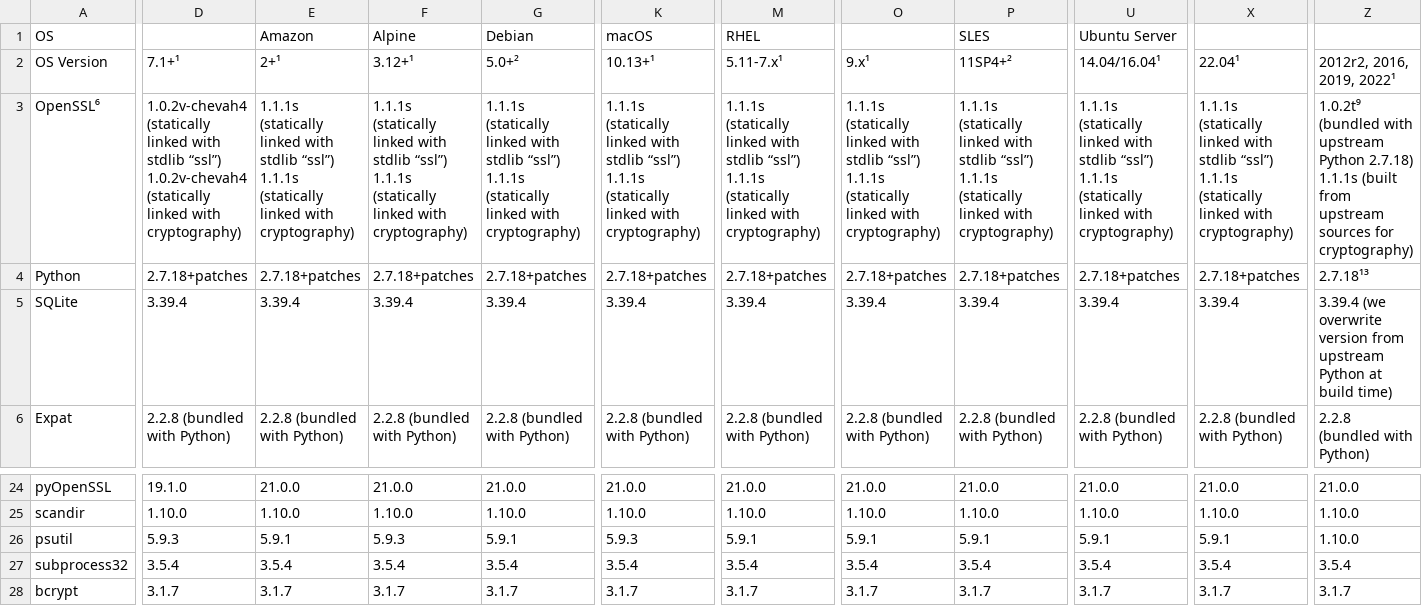
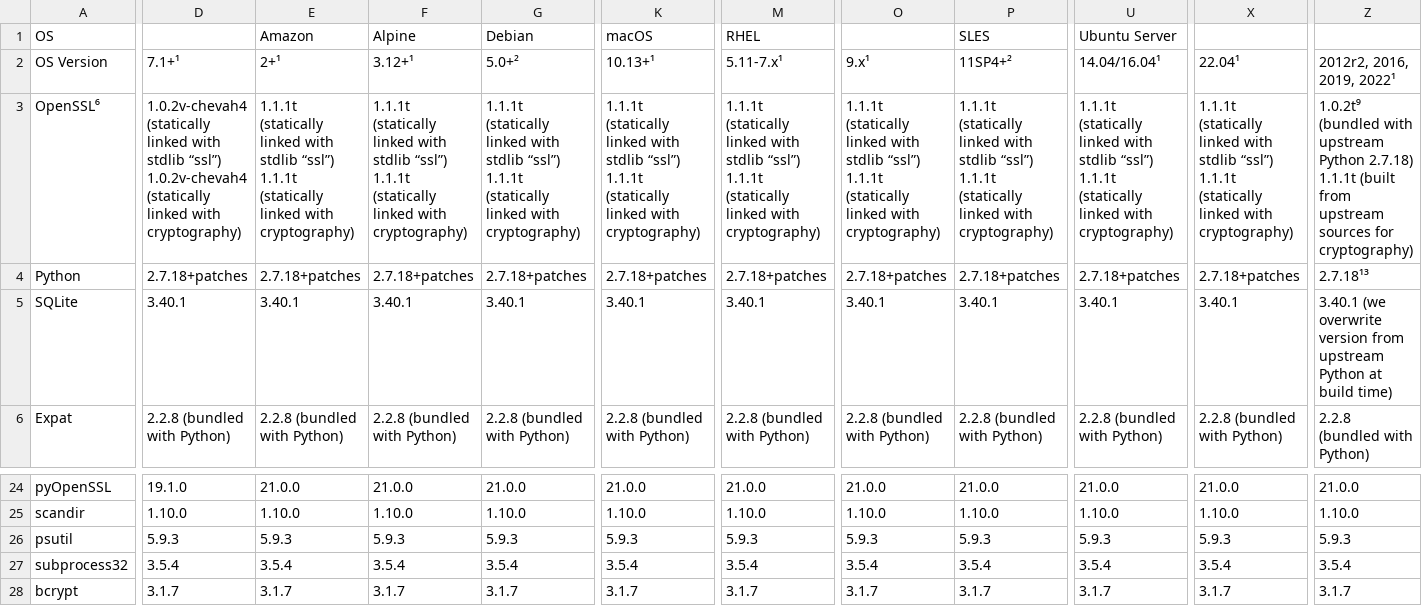
Before and after one commit to chevah/python-package, a CSV file: external_deps.csv, drawn as a sheet; only a part is shown, gaps mark what is left out; ↵ is a line break in a cell; the diff covers the shown part only; the diff names each change by its address in the sheet, - before the commit and + after, or states it on an @@ line.

```diff
--- a/external_deps.csv
+++ b/external_deps.csv
-E3 (2+¹): 1.1.1s (statically linked with stdlib “ssl”) ↵ 1.1.1s (statically linked…
+E3 (2+¹): 1.1.1t (statically linked with stdlib “ssl”) ↵ 1.1.1t (statically linked…
-F3 (3.12+¹): 1.1.1s (statically linked with stdlib “ssl”) ↵ 1.1.1s (statically linked…
+F3 (3.12+¹): 1.1.1t (statically linked with stdlib “ssl”) ↵ 1.1.1t (statically linked…
-G3 (5.0+²): 1.1.1s (statically linked with stdlib “ssl”) ↵ 1.1.1s (statically linked…
+G3 (5.0+²): 1.1.1t (statically linked with stdlib “ssl”) ↵ 1.1.1t (statically linked…
-K3 (10.13+¹): 1.1.1s (statically linked with stdlib “ssl”) ↵ 1.1.1s (statically linked…
+K3 (10.13+¹): 1.1.1t (statically linked with stdlib “ssl”) ↵ 1.1.1t (statically linked…
-M3 (5.11-7.x¹): 1.1.1s (statically linked with stdlib “ssl”) ↵ 1.1.1s (statically linked…
+M3 (5.11-7.x¹): 1.1.1t (statically linked with stdlib “ssl”) ↵ 1.1.1t (statically linked…
-O3 (9.x¹): 1.1.1s (statically linked with stdlib “ssl”) ↵ 1.1.1s (statically linked…
+O3 (9.x¹): 1.1.1t (statically linked with stdlib “ssl”) ↵ 1.1.1t (statically linked…
-P3 (11SP4+²): 1.1.1s (statically linked with stdlib “ssl”) ↵ 1.1.1s (statically linked…
+P3 (11SP4+²): 1.1.1t (statically linked with stdlib “ssl”) ↵ 1.1.1t (statically linked…
-U3 (14.04/16.04¹): 1.1.1s (statically linked with stdlib “ssl”) ↵ 1.1.1s (statically linked…
+U3 (14.04/16.04¹): 1.1.1t (statically linked with stdlib “ssl”) ↵ 1.1.1t (statically linked…
-X3 (22.04¹): 1.1.1s (statically linked with stdlib “ssl”) ↵ 1.1.1s (statically linked…
+X3 (22.04¹): 1.1.1t (statically linked with stdlib “ssl”) ↵ 1.1.1t (statically linked…
-Z3 (2012r2, 2016, 2019, 2022¹): …Python 2.7.18) ↵ 1.1.1s (built from…
+Z3 (2012r2, 2016, 2019, 2022¹): …Python 2.7.18) ↵ 1.1.1t (built from…
-D5 (7.1+¹): 3.39.4
+D5 (7.1+¹): 3.40.1
-E5 (2+¹): 3.39.4
+E5 (2+¹): 3.40.1
-F5 (3.12+¹): 3.39.4
+F5 (3.12+¹): 3.40.1
-G5 (5.0+²): 3.39.4
+G5 (5.0+²): 3.40.1
-K5 (10.13+¹): 3.39.4
+K5 (10.13+¹): 3.40.1
-M5 (5.11-7.x¹): 3.39.4
+M5 (5.11-7.x¹): 3.40.1
-O5 (9.x¹): 3.39.4
+O5 (9.x¹): 3.40.1
-P5 (11SP4+²): 3.39.4
+P5 (11SP4+²): 3.40.1
-U5 (14.04/16.04¹): 3.39.4
+U5 (14.04/16.04¹): 3.40.1
-X5 (22.04¹): 3.39.4
+X5 (22.04¹): 3.40.1
-Z5 (2012r2, 2016, 2019, 2022¹): 3.39.4 (we overwrite…
+Z5 (2012r2, 2016, 2019, 2022¹): 3.40.1 (we overwrite…
-E26 (2+¹): 5.9.1
+E26 (2+¹): 5.9.3
-G26 (5.0+²): 5.9.1
+G26 (5.0+²): 5.9.3
-M26 (5.11-7.x¹): 5.9.1
+M26 (5.11-7.x¹): 5.9.3
-O26 (9.x¹): 5.9.1
+O26 (9.x¹): 5.9.3
-P26 (11SP4+²): 5.9.1
+P26 (11SP4+²): 5.9.3
-U26 (14.04/16.04¹): 5.9.1
+U26 (14.04/16.04¹): 5.9.3
-X26 (22.04¹): 5.9.1
+X26 (22.04¹): 5.9.3
-Z26 (2012r2, 2016, 2019, 2022¹): 1.10.0
+Z26 (2012r2, 2016, 2019, 2022¹): 5.9.3
```
Also changed, not shown: 4 edited cells elsewhere in this file, 1 other file.
